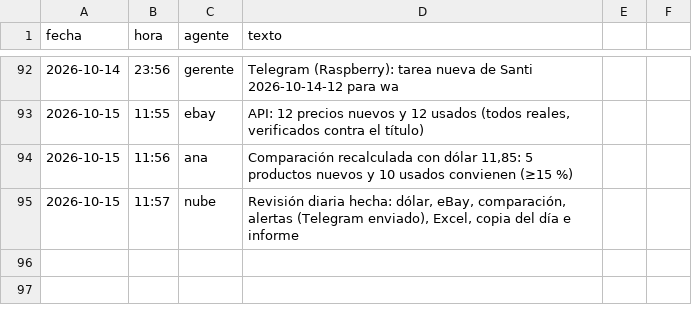
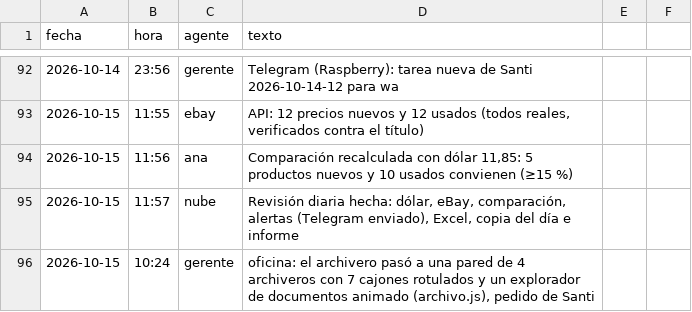
Before and after one commit to Santi491/Claude-, a CSV file: actividad.csv, drawn as a sheet; only a part is shown, gaps mark what is left out; the diff names each change by its address in the sheet, - before the commit and + after, or states it on an @@ line.

```diff
--- a/actividad.csv
+++ b/actividad.csv
+row 96: 2026-10-15 | 10:24 | gerente | oficina: el archivero pasó a una pared de 4 archiveros con 7 cajones rotulados y un explorador de documentos animado (archivo.js), pedido de Santi
```
Also changed, not shown: 4 other files.
